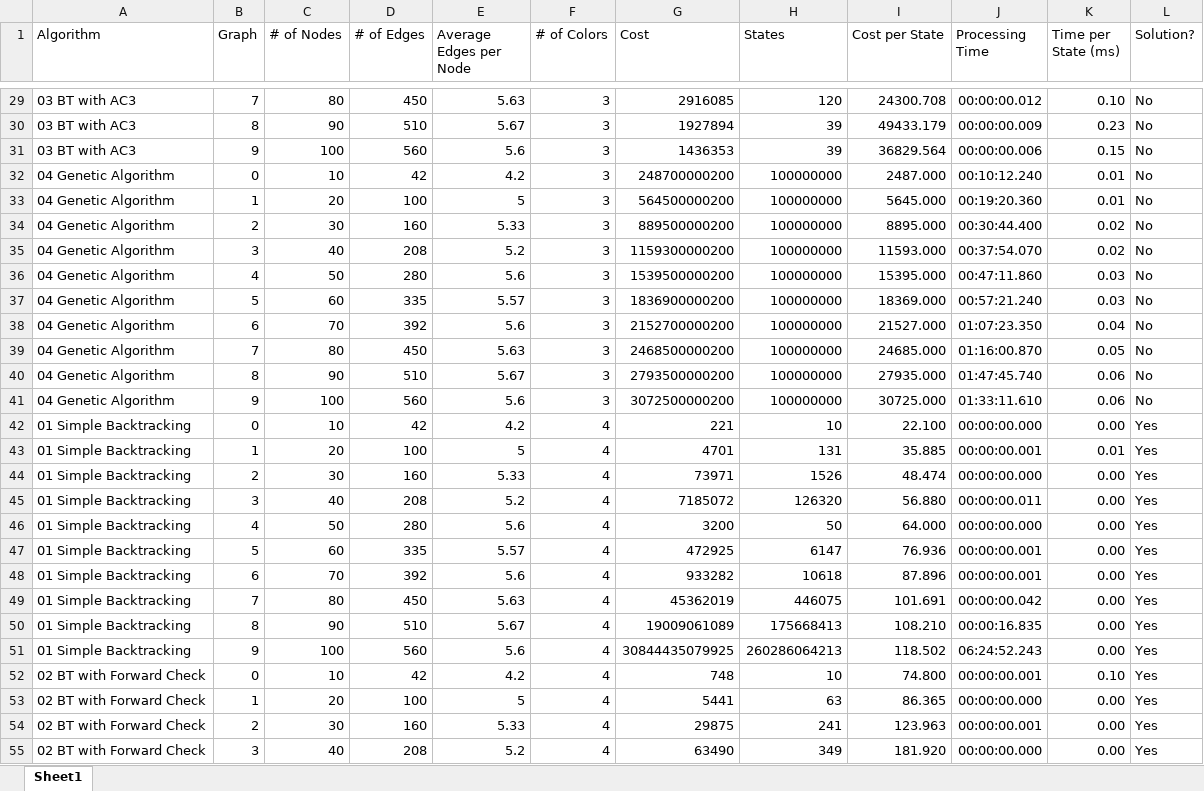
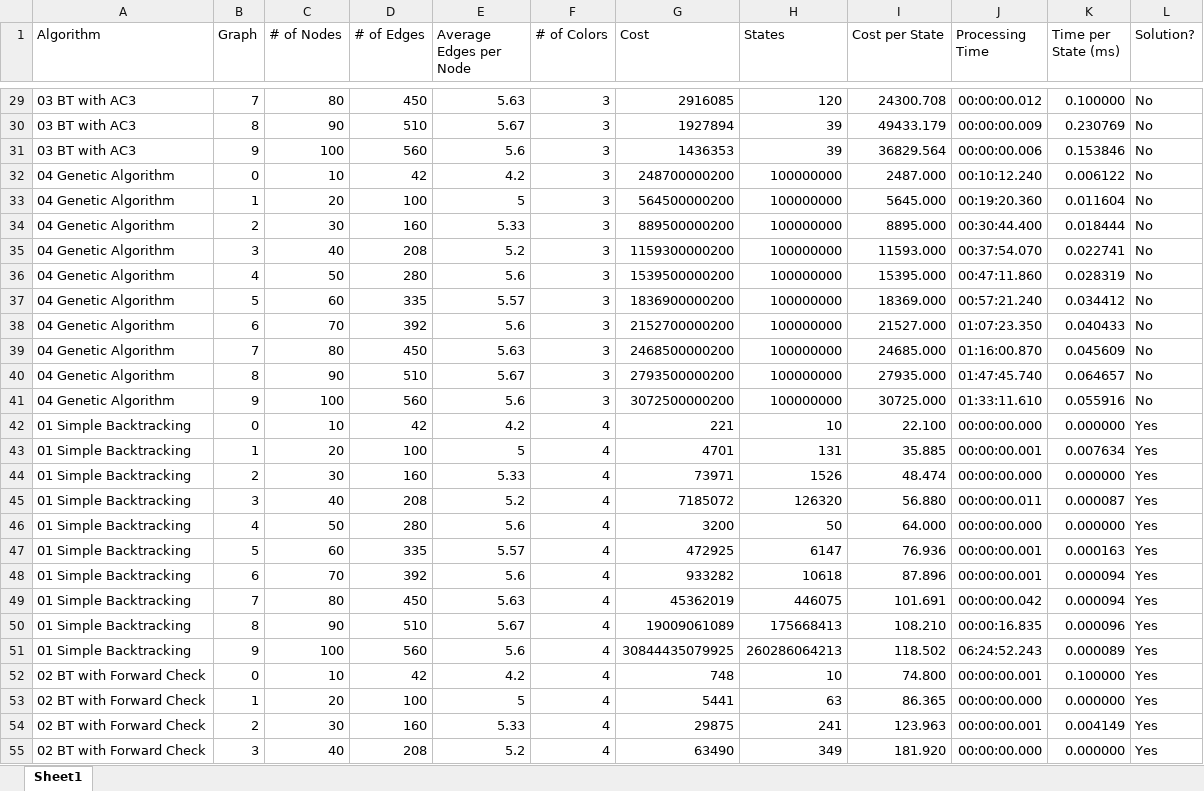
Before and after one commit to benbarn313/csci-446_proj_01, an Excel workbook: Test 1 Data.xlsx, sheet Sheet1, drawn as a sheet; only a part is shown, gaps mark what is left out; values as stored, in another font and other column widths than the file's, no borders; the diff covers the shown part only; the diff names each change by its address in the sheet, - before the commit and + after, or states it on an @@ line.

```diff
--- a/Test 1 Data.xlsx (sheet Sheet1)
+++ b/Test 1 Data.xlsx (sheet Sheet1)
-K29 (Time per State (ms)): 0.10
+K29 (Time per State (ms)): 0.100000
-K30 (Time per State (ms)): 0.23
+K30 (Time per State (ms)): 0.230769
-K31 (Time per State (ms)): 0.15
+K31 (Time per State (ms)): 0.153846
-K32 (Time per State (ms)): 0.01
+K32 (Time per State (ms)): 0.006122
-K33 (Time per State (ms)): 0.01
+K33 (Time per State (ms)): 0.011604
-K34 (Time per State (ms)): 0.02
+K34 (Time per State (ms)): 0.018444
-K35 (Time per State (ms)): 0.02
+K35 (Time per State (ms)): 0.022741
-K36 (Time per State (ms)): 0.03
+K36 (Time per State (ms)): 0.028319
-K37 (Time per State (ms)): 0.03
+K37 (Time per State (ms)): 0.034412
-K38 (Time per State (ms)): 0.04
+K38 (Time per State (ms)): 0.040433
-K39 (Time per State (ms)): 0.05
+K39 (Time per State (ms)): 0.045609
-K40 (Time per State (ms)): 0.06
+K40 (Time per State (ms)): 0.064657
-K41 (Time per State (ms)): 0.06
+K41 (Time per State (ms)): 0.055916
-K42 (Time per State (ms)): 0.00
+K42 (Time per State (ms)): 0.000000
-K43 (Time per State (ms)): 0.01
+K43 (Time per State (ms)): 0.007634
-K44 (Time per State (ms)): 0.00
+K44 (Time per State (ms)): 0.000000
-K45 (Time per State (ms)): 0.00
+K45 (Time per State (ms)): 0.000087
-K46 (Time per State (ms)): 0.00
+K46 (Time per State (ms)): 0.000000
-K47 (Time per State (ms)): 0.00
+K47 (Time per State (ms)): 0.000163
-K48:K49 (Time per State (ms)): 0.00
+K48:K49 (Time per State (ms)): 0.000094
-K50 (Time per State (ms)): 0.00
+K50 (Time per State (ms)): 0.000096
-K51 (Time per State (ms)): 0.00
+K51 (Time per State (ms)): 0.000089
-K52 (Time per State (ms)): 0.10
+K52 (Time per State (ms)): 0.100000
-K53 (Time per State (ms)): 0.00
+K53 (Time per State (ms)): 0.000000
-K54 (Time per State (ms)): 0.00
+K54 (Time per State (ms)): 0.004149
-K55 (Time per State (ms)): 0.00
+K55 (Time per State (ms)): 0.000000
```
Also changed, not shown: 53 edited cells elsewhere in this sheet.
